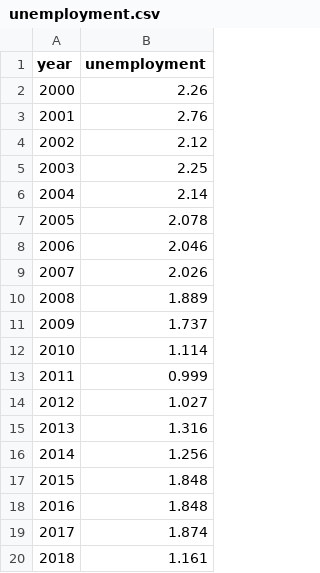
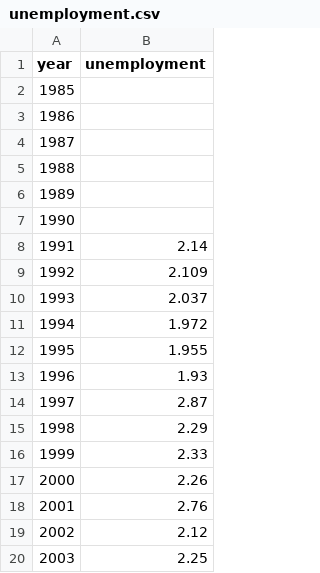
Before and after one commit to Zane-Theodore/data-analysis-project1, a CSV file: data/raw/world_bank/unemployment.csv, drawn as a sheet; only a part is shown; the shorter side is filled out with more unchanged rows; the diff names each change by its address in the sheet, - before the commit and + after, or states it on an @@ line.

```diff
--- a/data/raw/world_bank/unemployment.csv
+++ b/data/raw/world_bank/unemployment.csv
+row 2: 1985
+row 3: 1986
+row 4: 1987
+row 5: 1988
+row 6: 1989
+row 7: 1990
+row 8: 1991 | 2.14
+row 9: 1992 | 2.109
+row 10: 1993 | 2.037
+row 11: 1994 | 1.972
+row 12: 1995 | 1.955
+row 13: 1996 | 1.93
+row 14: 1997 | 2.87
+row 15: 1998 | 2.29
+row 16: 1999 | 2.33
```
Also changed, not shown: data/interim/world_bank/fdi_percent_gdp_cleaned.csv, data/processed/world_bank_macro_yearly.csv, 3 other files.
